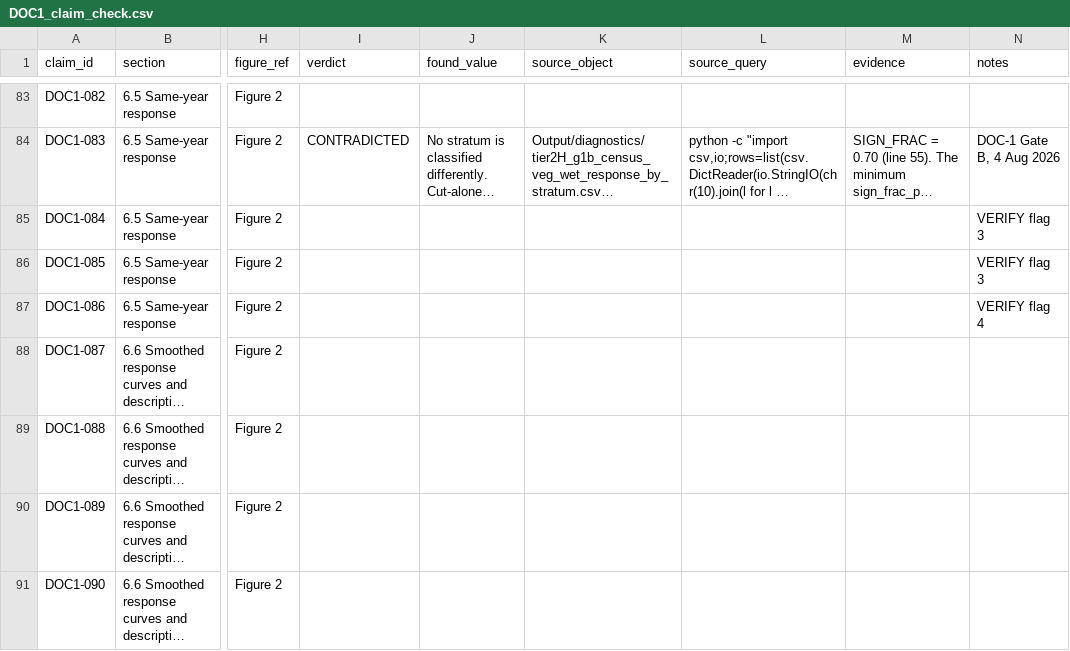
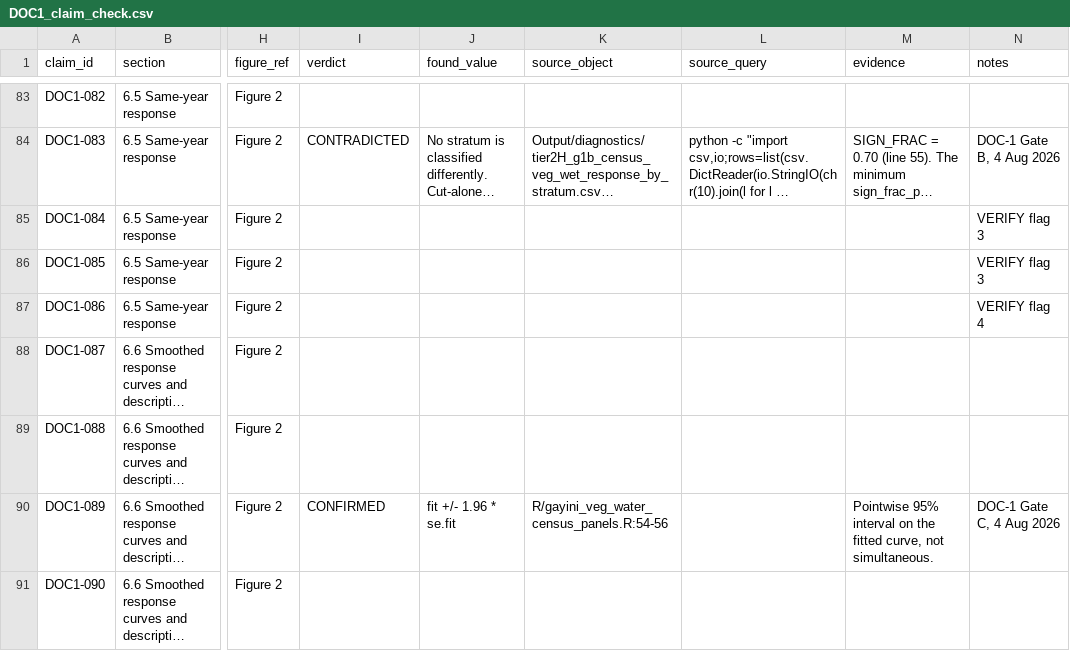
Before and after one commit to hughmburley/Gayini_Time_Series, a CSV file: Output/audit/DOC1_claim_check.csv, drawn as a sheet; only a part is shown, gaps mark what is left out; long unchanged cells end in …; the diff covers the shown part only; the diff names each change by its address in the sheet, - before the commit and + after, or states it on an @@ line.

Commit message:
DOC-1 Gate C: C3 and C4 settled from source; three method gaps and two figure defects
C4 settles the percentile-fan endpoints. Reproducing the binning from the same
four rasters gives 988,829 focus pixels, matching the persistence README. Every
bin beyond every cut is itself sparse - Aeolian 260/251/60 px, Riverine 67/2 px -
so no well-populated bin is discarded and the endpoints are genuine community
limits, not truncation artefacts. The stronger statement can be restored with
evidence. Caveat: the Aeolian endpoint bin holds exactly 500 px against a
threshold of 500.

C3 settles Gate B's unresolved pair. Raw gap reproduces at -32.044 and the
adjusted at -10.462, matching pin ref_grazed_floor_aeolian. The adjustment is
area-weighted within stratum as described. The code comment at
T6_gateE_figures.R:112 says -30.9 and is stale; the document is right.

Overlay areas: total-cover 7,969.70 ha, green-share 500.06 ha, both 406.09 ha.
"Small and linear" confirmed - the yellow class is nowhere wider than 149.8 m.

Three method descriptions found simpler than their implementations: the second
GAM figure uses a different truncation rule rather than a different threshold;
the responding-stratum rule has a third gate (coverage) the document omits; the
Kruskal-Wallis is at plot support inside a census-support section.

Two figure defects: Figure 10's 5 ha statement does not hold for the yellow
class it draws, and its green layer is 500 ha where the adjacent text quotes
6,458 ha.

C2 caption checks are blocked for 21 of 25 figures: no build script for this
document exists in the repository, so the figure-to-file mapping is only at the
design seat. Reported as blocked rather than guessed.

```diff
--- a/Output/audit/DOC1_claim_check.csv
+++ b/Output/audit/DOC1_claim_check.csv
-I90 (verdict): (empty)
+I90 (verdict): CONFIRMED
-J90 (found_value): (empty)
+J90 (found_value): fit +/- 1.96 * se.fit
-K90 (source_object): (empty)
+K90 (source_object): R/gayini_veg_water_census_panels.R:54-56
-M90 (evidence): (empty)
+M90 (evidence): Pointwise 95% interval on the fitted curve, not simultaneous.
-N90 (notes): (empty)
+N90 (notes): DOC-1 Gate C, 4 Aug 2026
```
Also changed, not shown: 120 edited cells elsewhere in this file, 1 other file.
